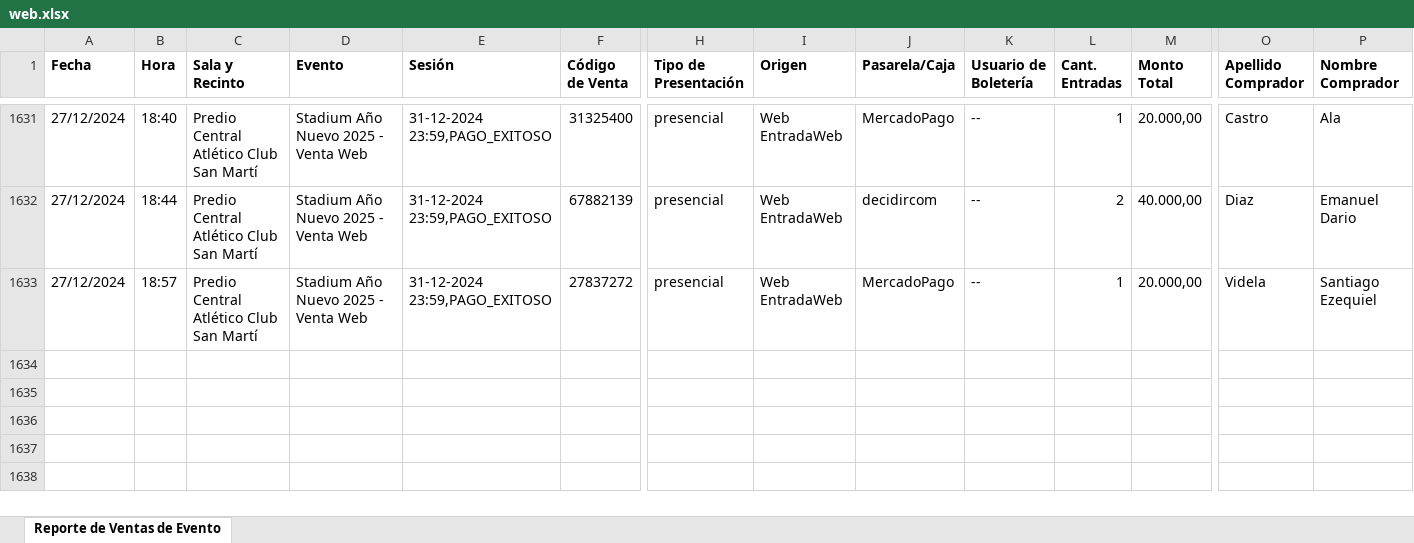
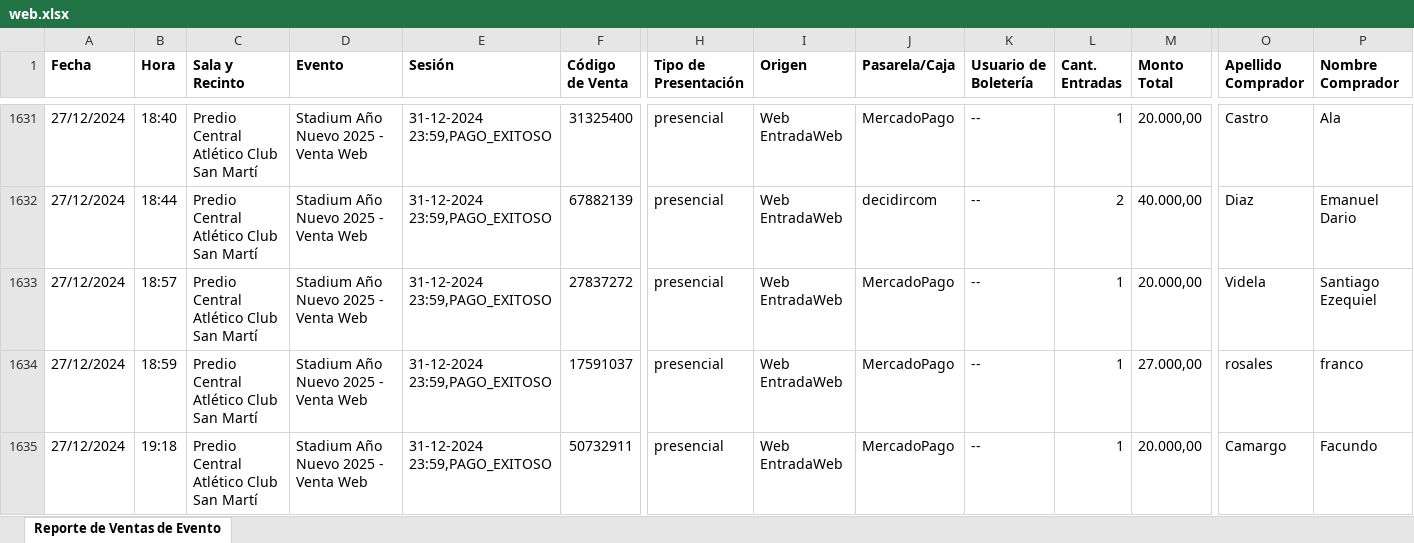
Before and after one commit to Cinerama32/canjes, an Excel workbook: public/web.xlsx, sheet Reporte de Ventas de Evento, drawn as a sheet; only a part is shown, gaps mark what is left out; values as stored, in another font and other column widths than the file's, no borders; rows hold the shown columns only; ↵ is a line break in a cell; the diff names each change by its address in the sheet, - before the commit and + after, or states it on an @@ line.

```diff
--- a/public/web.xlsx (sheet Reporte de Ventas de Evento)
+++ b/public/web.xlsx (sheet Reporte de Ventas de Evento)
+row 1634: 27/12/2024 | 18:59 | Predio Central ↵ Atlético Club San Martí | Stadium Año Nuevo 2025 - Venta Web | 31-12-2024 23:59,PAGO_EXITOSO | 17591037 | presencial | Web EntradaWeb | MercadoPago | -- | 1 | 27.000,00 | rosales | franco
+row 1635: 27/12/2024 | 19:18 | Predio Central ↵ Atlético Club San Martí | Stadium Año Nuevo 2025 - Venta Web | 31-12-2024 23:59,PAGO_EXITOSO | 50732911 | presencial | Web EntradaWeb | MercadoPago | -- | 1 | 20.000,00 | Camargo | Facundo
```
Also changed, not shown: public/efectivo.xlsx.
